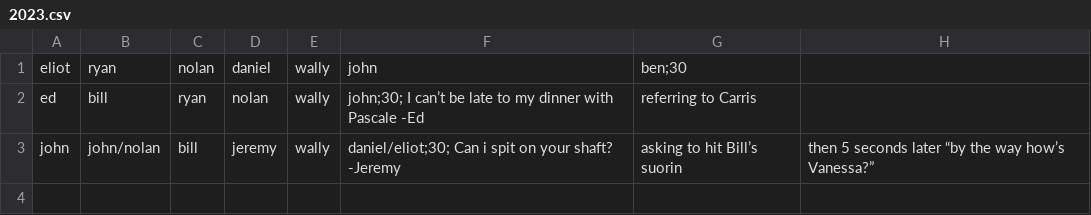
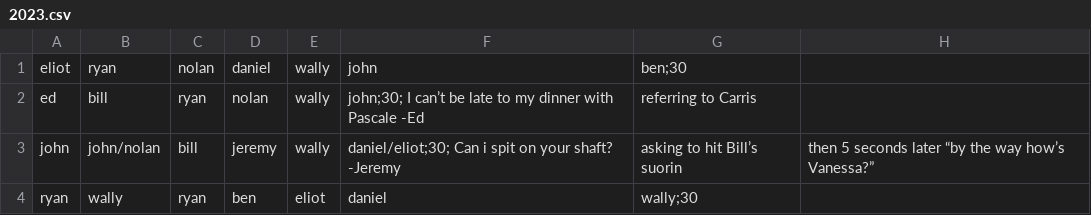
Before and after one commit to benjaminjkern/pokerserver, a CSV file: games/2023.csv, drawn as a sheet; the diff names each change by its address in the sheet, - before the commit and + after, or states it on an @@ line.

Commit message:
Update 2023.csv

```diff
--- a/games/2023.csv
+++ b/games/2023.csv
+row 4: ryan | wally | ryan | ben | eliot | daniel | wally;30
```
